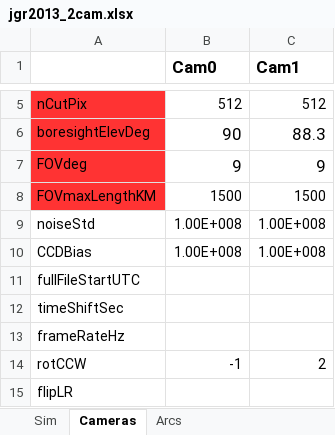
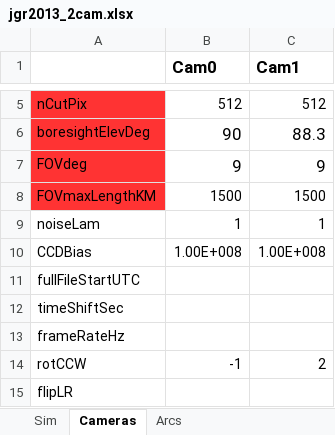
Before and after one commit to space-physics/histfeas, an Excel workbook: in/jgr2013_2cam.xlsx, sheet Cameras, drawn as a sheet; only a part is shown, gaps mark what is left out; values as stored, in another font and other column widths than the file's, no borders; removed rows and columns are numbered as before the commit, all else as after; the diff names each change by its address in the sheet, - before the commit and + after, or states it on an @@ line.

```diff
--- a/in/jgr2013_2cam.xlsx (sheet Cameras)
+++ b/in/jgr2013_2cam.xlsx (sheet Cameras)
-row 9: noiseStd | 1.00E+008 | 1.00E+008
+row 9: noiseLam | 1 | 1
```
Also changed, not shown: sheet Sim, in/2cam_flame.xlsx, in/2cam_transverse.xlsx, 6 other files.
